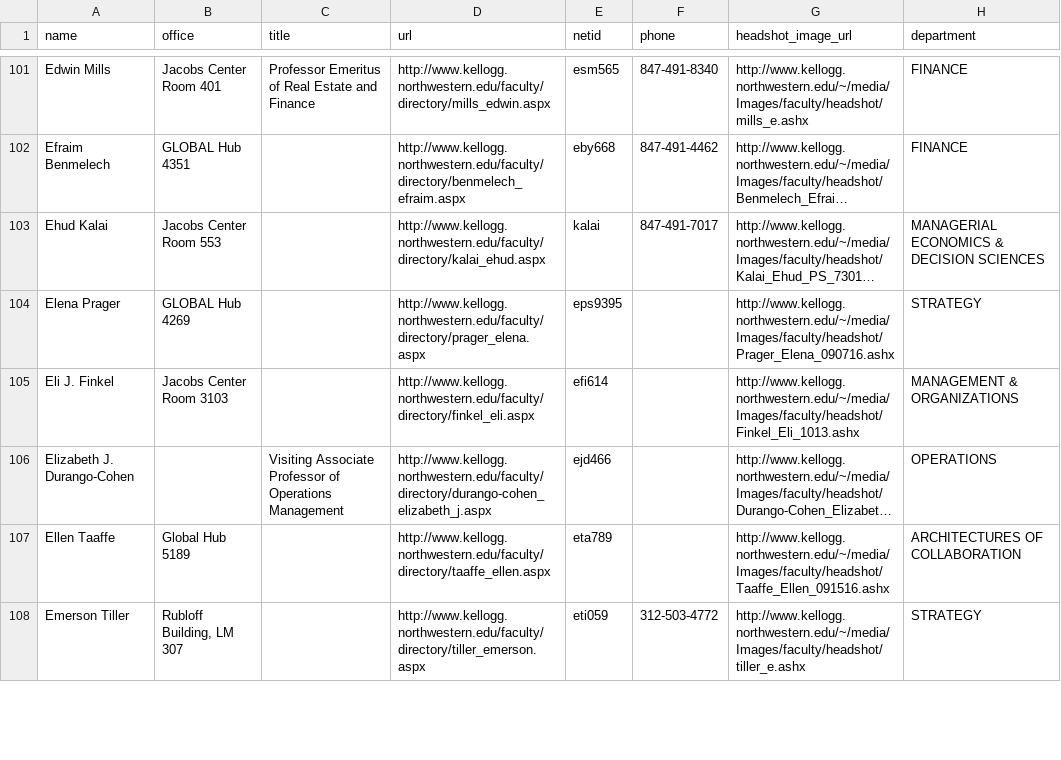
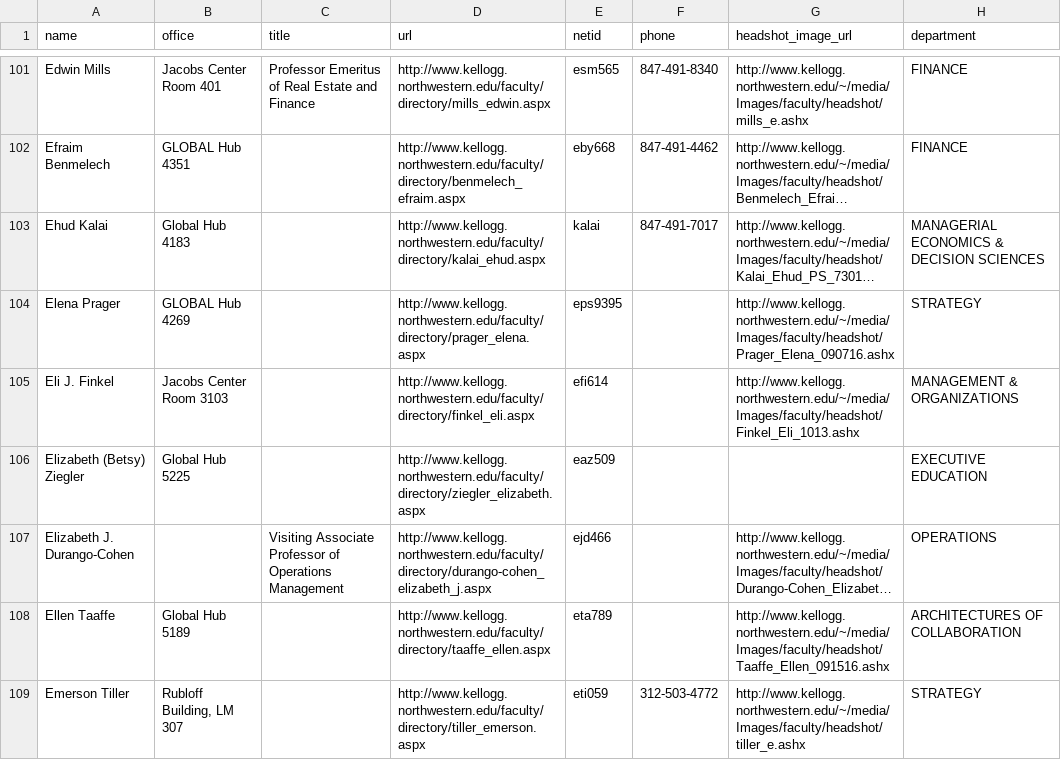
Before and after one commit to nrrb/kellogg_faculty_directory, a CSV file: faculty.csv, drawn as a sheet; only a part is shown, gaps mark what is left out; long unchanged cells end in …; the diff covers the shown part only; the diff names each change by its address in the sheet, - before the commit and + after, or states it on an @@ line.

Commit message:
Data update 20170321.

```diff
--- a/faculty.csv
+++ b/faculty.csv
-B103 (office): Jacobs Center Room 553
+B103 (office): Global Hub 4183
+row 106: Elizabeth (Betsy) Ziegler | Global Hub 5225 |  | http://www.kellogg.northwestern.edu/faculty/directory/ziegler_elizabeth.aspx | eaz509 |  |  | EXECUTIVE EDUCATION
```
Also changed, not shown: 54 edited cells elsewhere in this file, 3 other files.
